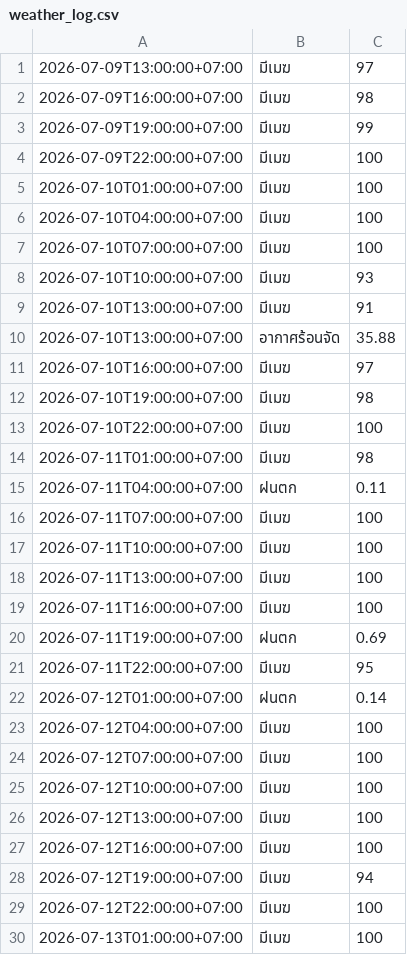
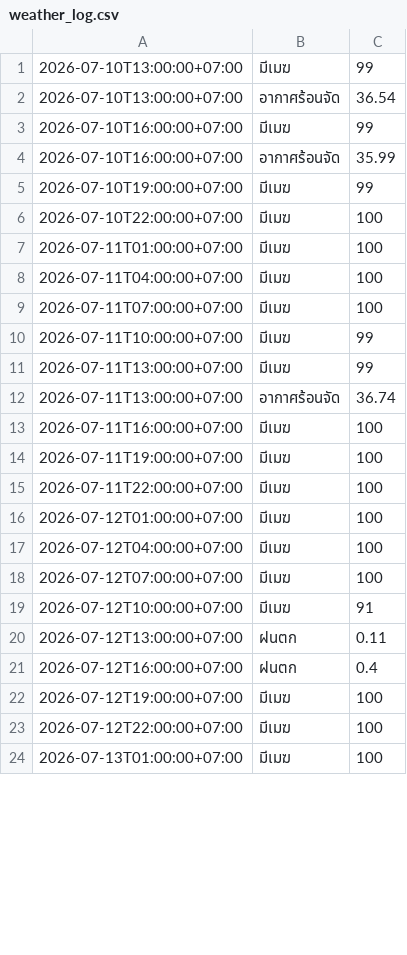
Before and after one commit to wata011/my-water-monitor, a CSV file: weather_log.csv, drawn as a sheet; only a part is shown; the diff covers the shown part only.

```diff
--- a/weather_log.csv
+++ b/weather_log.csv
@@ -1,29 +1,23 @@
-2026-07-09T13:00:00+07:00,มีเมฆ,97
-2026-07-09T16:00:00+07:00,มีเมฆ,98
-2026-07-09T19:00:00+07:00,มีเมฆ,99
-2026-07-09T22:00:00+07:00,มีเมฆ,100
-2026-07-10T01:00:00+07:00,มีเมฆ,100
-2026-07-10T04:00:00+07:00,มีเมฆ,100
-2026-07-10T07:00:00+07:00,มีเมฆ,100
-2026-07-10T10:00:00+07:00,มีเมฆ,93
-2026-07-10T13:00:00+07:00,มีเมฆ,91
-2026-07-10T13:00:00+07:00,อากาศร้อนจัด,35.88
-2026-07-10T16:00:00+07:00,มีเมฆ,97
-2026-07-10T19:00:00+07:00,มีเมฆ,98
+2026-07-10T13:00:00+07:00,มีเมฆ,99
+2026-07-10T13:00:00+07:00,อากาศร้อนจัด,36.54
+2026-07-10T16:00:00+07:00,มีเมฆ,99
+2026-07-10T16:00:00+07:00,อากาศร้อนจัด,35.99
+2026-07-10T19:00:00+07:00,มีเมฆ,99
 2026-07-10T22:00:00+07:00,มีเมฆ,100
-2026-07-11T01:00:00+07:00,มีเมฆ,98
-2026-07-11T04:00:00+07:00,ฝนตก,0.11
+2026-07-11T01:00:00+07:00,มีเมฆ,100
+2026-07-11T04:00:00+07:00,มีเมฆ,100
 2026-07-11T07:00:00+07:00,มีเมฆ,100
-2026-07-11T10:00:00+07:00,มีเมฆ,100
-2026-07-11T13:00:00+07:00,มีเมฆ,100
+2026-07-11T10:00:00+07:00,มีเมฆ,99
+2026-07-11T13:00:00+07:00,มีเมฆ,99
+2026-07-11T13:00:00+07:00,อากาศร้อนจัด,36.74
 2026-07-11T16:00:00+07:00,มีเมฆ,100
-2026-07-11T19:00:00+07:00,ฝนตก,0.69
-2026-07-11T22:00:00+07:00,มีเมฆ,95
-2026-07-12T01:00:00+07:00,ฝนตก,0.14
+2026-07-11T19:00:00+07:00,มีเมฆ,100
+2026-07-11T22:00:00+07:00,มีเมฆ,100
+2026-07-12T01:00:00+07:00,มีเมฆ,100
 2026-07-12T04:00:00+07:00,มีเมฆ,100
 2026-07-12T07:00:00+07:00,มีเมฆ,100
-2026-07-12T10:00:00+07:00,มีเมฆ,100
-2026-07-12T13:00:00+07:00,มีเมฆ,100
-2026-07-12T16:00:00+07:00,มีเมฆ,100
-2026-07-12T19:00:00+07:00,มีเมฆ,94
+2026-07-12T10:00:00+07:00,มีเมฆ,91
+2026-07-12T13:00:00+07:00,ฝนตก,0.11
+2026-07-12T16:00:00+07:00,ฝนตก,0.4
+2026-07-12T19:00:00+07:00,มีเมฆ,100
 2026-07-12T22:00:00+07:00,มีเมฆ,100
```
Also changed, not shown: 9 added rows and 11 edited cells elsewhere in this file.
